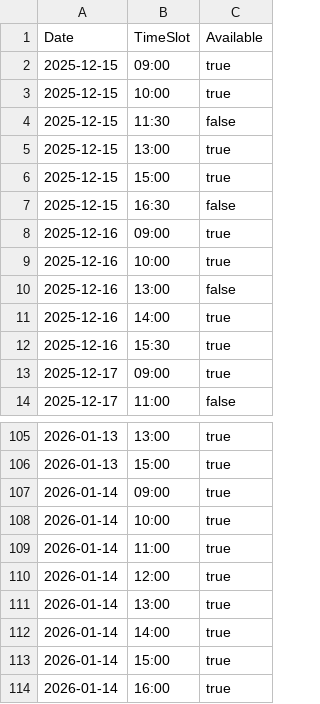
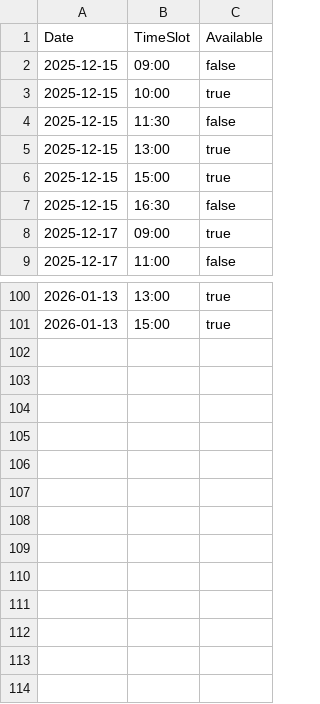
Before and after one commit to vbrhino/justyna-website, a CSV file: afspraken.csv, drawn as a sheet; only a part is shown, gaps mark what is left out.

Commit message:
Update afspraken.csv via admin UI

```diff
--- a/afspraken.csv
+++ b/afspraken.csv
@@ -1,3 +1,3 @@
 Date,TimeSlot,Available
-2025-12-15,09:00,true
+2025-12-15,09:00,false
 2025-12-15,10:00,true
@@ -7,7 +7,2 @@ Date,TimeSlot,Available
 2025-12-15,16:30,false
-2025-12-16,09:00,true
-2025-12-16,10:00,true
-2025-12-16,13:00,false
-2025-12-16,14:00,true
-2025-12-16,15:30,true
 2025-12-17,09:00,true
@@ -106,9 +101 @@ Date,TimeSlot,Available
 2026-01-13,15:00,true
-2026-01-14,09:00,true
-2026-01-14,10:00,true
-2026-01-14,11:00,true
-2026-01-14,12:00,true
-2026-01-14,13:00,true
-2026-01-14,14:00,true
-2026-01-14,15:00,true
-2026-01-14,16:00,true
```
